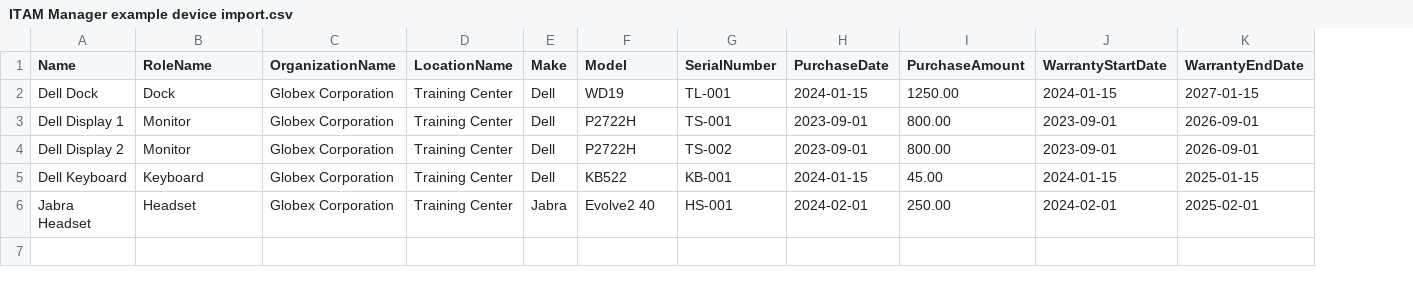
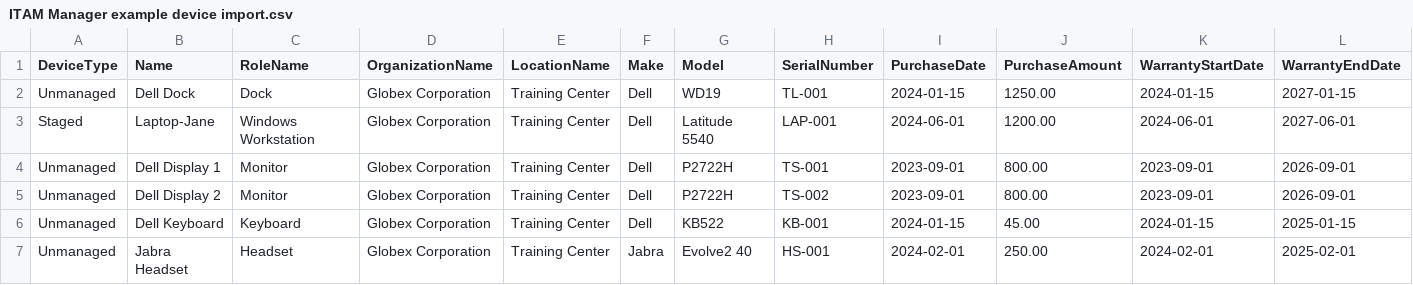
Before and after one commit to jeffhunterninja/NinjaOne-Scripts, a CSV file: ITAM/ITAM Manager example device import.csv, drawn as a sheet; only a part is shown; addresses are those after the commit; rows hold the shown columns only; the diff names each change by its address in the sheet, - before the commit and + after, or states it on an @@ line.

```diff
--- a/ITAM/ITAM Manager example device import.csv
+++ b/ITAM/ITAM Manager example device import.csv
+column A (DeviceType), row 2: Unmanaged; rows 4-7: all Unmanaged
+row 3: Staged | Laptop-Jane | Windows Workstation | Globex Corporation | Training Center | Dell | Latitude 5540 | LAP-001 | 2024-06-01 | 1200.00 | 2024-06-01 | 2027-06-01
```
Also changed, not shown: 2 other files.
